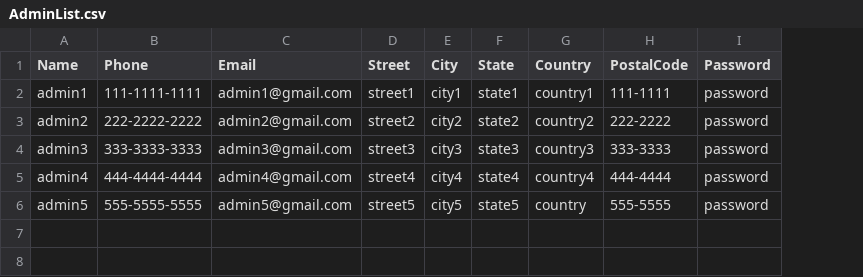
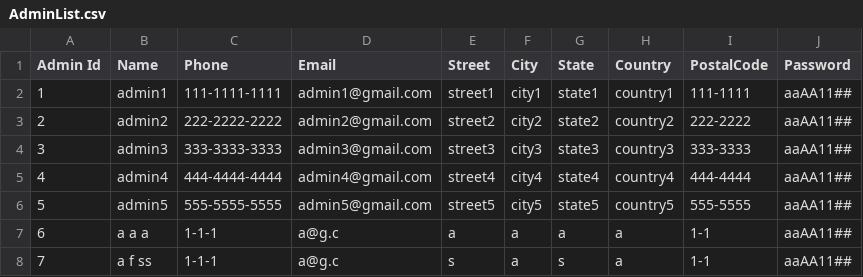
Before and after one commit to Darijan444/Assassment2_Taxi, a CSV file: Taxi_Trip/AdminList.csv, drawn as a sheet; addresses are those after the commit; the diff names each change by its address in the sheet, - before the commit and + after, or states it on an @@ line.

```diff
--- a/Taxi_Trip/AdminList.csv
+++ b/Taxi_Trip/AdminList.csv
+column A (Admin Id), rows 2-6: 1 | 2 | 3 | 4 | 5
-J2:J6 (Password): password
+J2:J6 (Password): aaAA11##
-H6 (Country): country
+H6 (Country): country5
+row 7: 6 | a a a | 1-1-1 | a@g.c | a | a | a | a | 1-1 | aaAA11##
+row 8: 7 | a f ss | 1-1-1 | a@g.c | s | a | s | a | 1-1 | aaAA11##
```
Also changed, not shown: Taxi_Trip/CustomerList.csv, Taxi_Trip/DriverList.csv, 8 other files.
